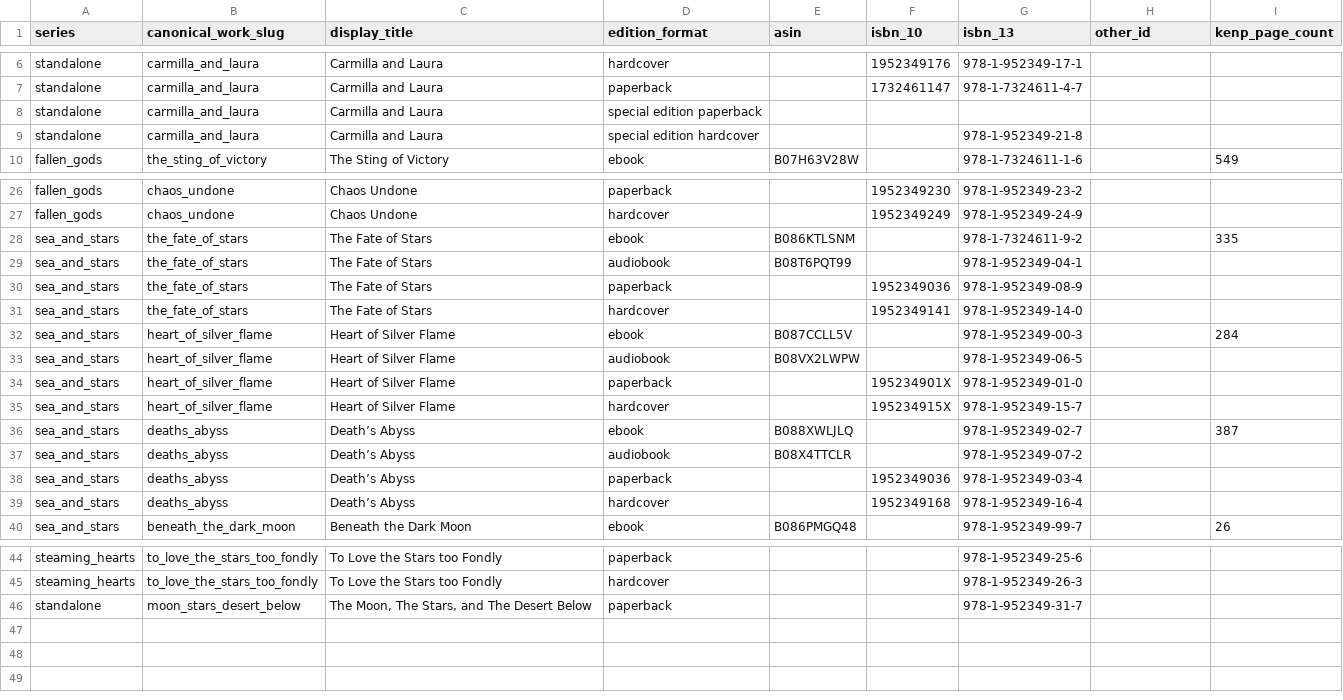
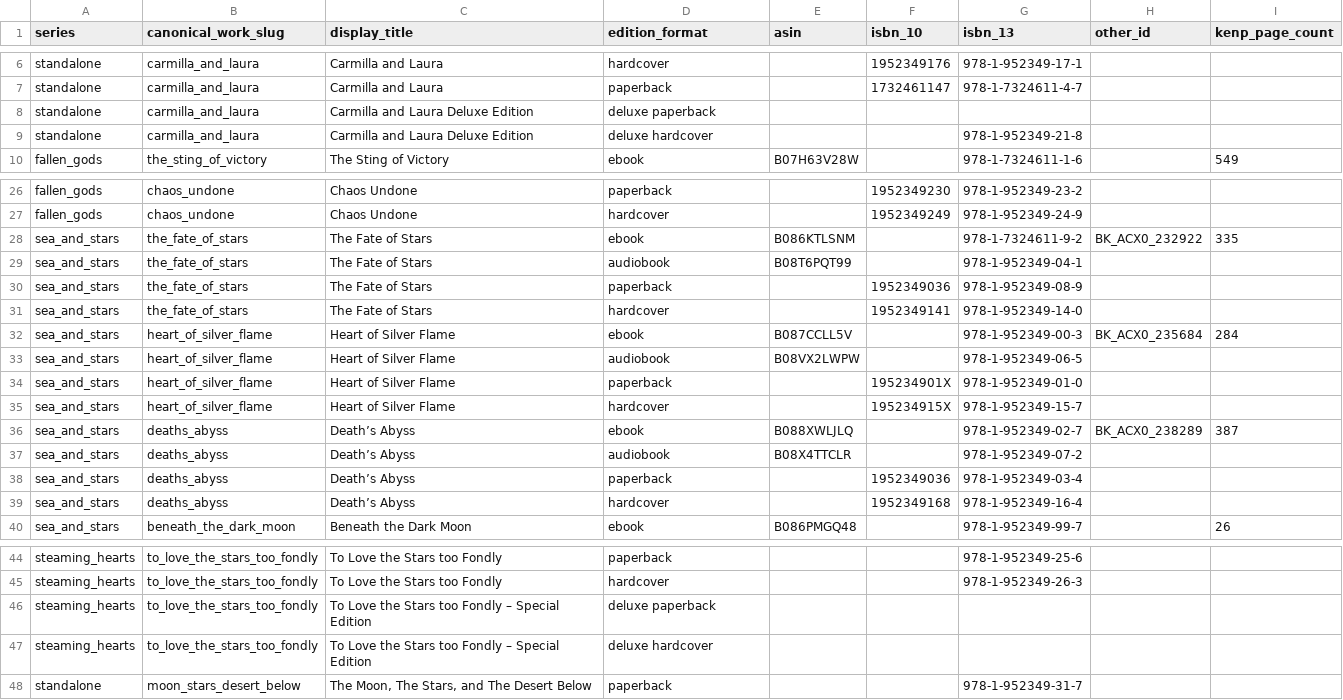
Before and after one commit to kris-simper/authorbusinessanalytics, a CSV file: data/catalog_products.csv, drawn as a sheet; only a part is shown, gaps mark what is left out.

Commit message:
feat: add Patreon, WooCommerce, and Audiobooks Unleashed loaders
- Add patreon_loader.py: monthly earnings aggregation with fee breakdowns
  (74 months, ,553 net, 2020-05 to 2026-06)
- Add woo_loader.py: product-level sales with filename date parsing,
  substring containment matching, and fuzzy title fallback
  (333 product-periods, ,521 net, 69% catalog match rate)
- Add aubooks_loader.py: PDF statement parsing with multi-section
  book header detection, ACX product code support, and money parsing
  for European decimal formats and parenthetical negatives
  (1,863 line items, ,703 royalties, 100% catalog match)
- Add init_patreon_table, init_woo_table, init_aubooks_table to analyzer.py
- Add database reset step (Step 0) to run_pipeline.py
- Add Steps 2C/2D/2E to pipeline for three new platforms
- Fix fuzzy matcher bug in loaders.py (candidate cleaning overwrote
  with raw value, lowered threshold 0.8 → 0.75)
- Add pdfplumber to requirements.txt
- Update README: 5 platforms, 11,686 records, 5 fact tables,
  12 indexes, expanded roadmap with near-term and long-term targets

```diff
--- a/data/catalog_products.csv
+++ b/data/catalog_products.csv
@@ -7,4 +7,4 @@ standalone,carmilla_and_laura,Carmilla and Laura,hardcover,,1952349176,978-1-952
 standalone,carmilla_and_laura,Carmilla and Laura,paperback,,1732461147,978-1-7324611-4-7,,
-standalone,carmilla_and_laura,Carmilla and Laura,special edition paperback,,,,,
-standalone,carmilla_and_laura,Carmilla and Laura,special edition hardcover,,,978-1-952349-21-8,,
+standalone,carmilla_and_laura,Carmilla and Laura Deluxe Edition,deluxe paperback,,,,,
+standalone,carmilla_and_laura,Carmilla and Laura Deluxe Edition,deluxe hardcover,,,978-1-952349-21-8,,
 fallen_gods,the_sting_of_victory,The Sting of Victory,ebook,B07H63V28W,,978-1-7324611-1-6,,549
@@ -27,3 +27,3 @@ fallen_gods,chaos_undone,Chaos Undone,paperback,,1952349230,978-1-952349-23-2,,
 fallen_gods,chaos_undone,Chaos Undone,hardcover,,1952349249,978-1-952349-24-9,,
-sea_and_stars,the_fate_of_stars,The Fate of Stars,ebook,B086KTLSNM,,978-1-7324611-9-2,,335
+sea_and_stars,the_fate_of_stars,The Fate of Stars,ebook,B086KTLSNM,,978-1-7324611-9-2,BK_ACX0_232922,335
 sea_and_stars,the_fate_of_stars,The Fate of Stars,audiobook,B08T6PQT99,,978-1-952349-04-1,,
@@ -31,3 +31,3 @@ sea_and_stars,the_fate_of_stars,The Fate of Stars,paperback,,1952349036,978-1-95
 sea_and_stars,the_fate_of_stars,The Fate of Stars,hardcover,,1952349141,978-1-952349-14-0,,
-sea_and_stars,heart_of_silver_flame,Heart of Silver Flame,ebook,B087CCLL5V,,978-1-952349-00-3,,284
+sea_and_stars,heart_of_silver_flame,Heart of Silver Flame,ebook,B087CCLL5V,,978-1-952349-00-3,BK_ACX0_235684,284
 sea_and_stars,heart_of_silver_flame,Heart of Silver Flame,audiobook,B08VX2LWPW,,978-1-952349-06-5,,
@@ -35,3 +35,3 @@ sea_and_stars,heart_of_silver_flame,Heart of Silver Flame,paperback,,195234901X,
 sea_and_stars,heart_of_silver_flame,Heart of Silver Flame,hardcover,,195234915X,978-1-952349-15-7,,
-sea_and_stars,deaths_abyss,Death’s Abyss,ebook,B088XWLJLQ,,978-1-952349-02-7,,387
+sea_and_stars,deaths_abyss,Death’s Abyss,ebook,B088XWLJLQ,,978-1-952349-02-7,BK_ACX0_238289,387
 sea_and_stars,deaths_abyss,Death’s Abyss,audiobook,B08X4TTCLR,,978-1-952349-07-2,,
@@ -45,2 +45,4 @@ steaming_hearts,to_love_the_stars_too_fondly,To Love the Stars too Fondly,paperb
 steaming_hearts,to_love_the_stars_too_fondly,To Love the Stars too Fondly,hardcover,,,978-1-952349-26-3,,
+steaming_hearts,to_love_the_stars_too_fondly,To Love the Stars too Fondly – Special Edition,deluxe paperback,,,,,
+steaming_hearts,to_love_the_stars_too_fondly,To Love the Stars too Fondly – Special Edition,deluxe hardcover,,,,,
 standalone,moon_stars_desert_below,"The Moon, The Stars, and The Desert Below",paperback,,,978-1-952349-31-7,,
```
Also changed, not shown: 10 other files.
